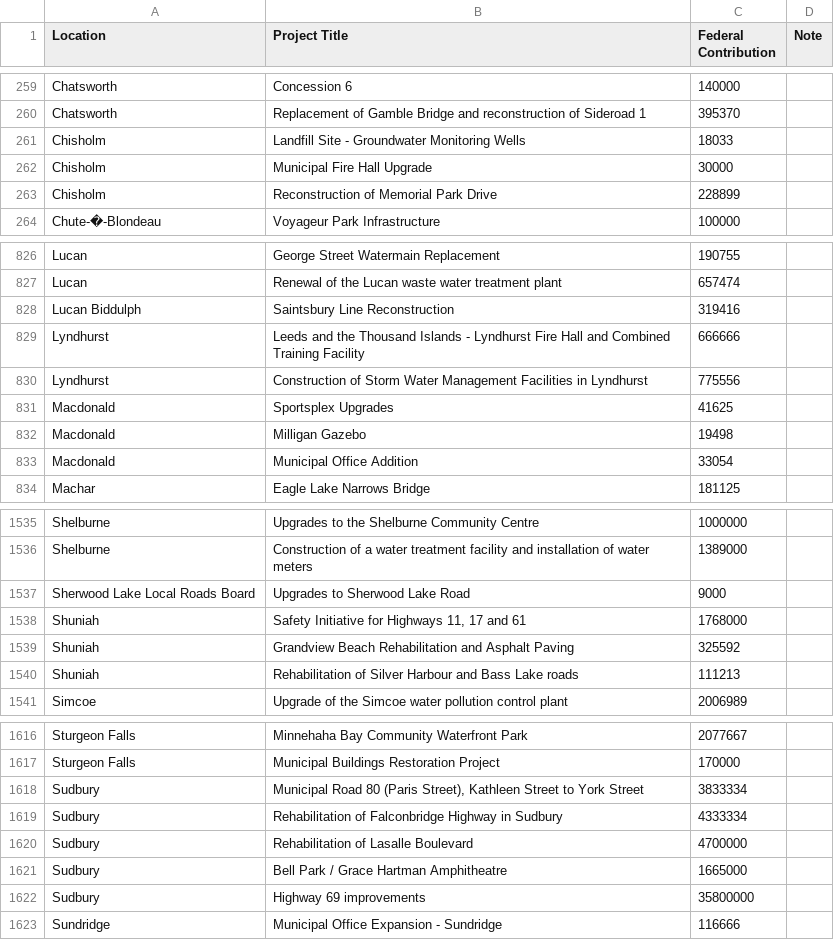
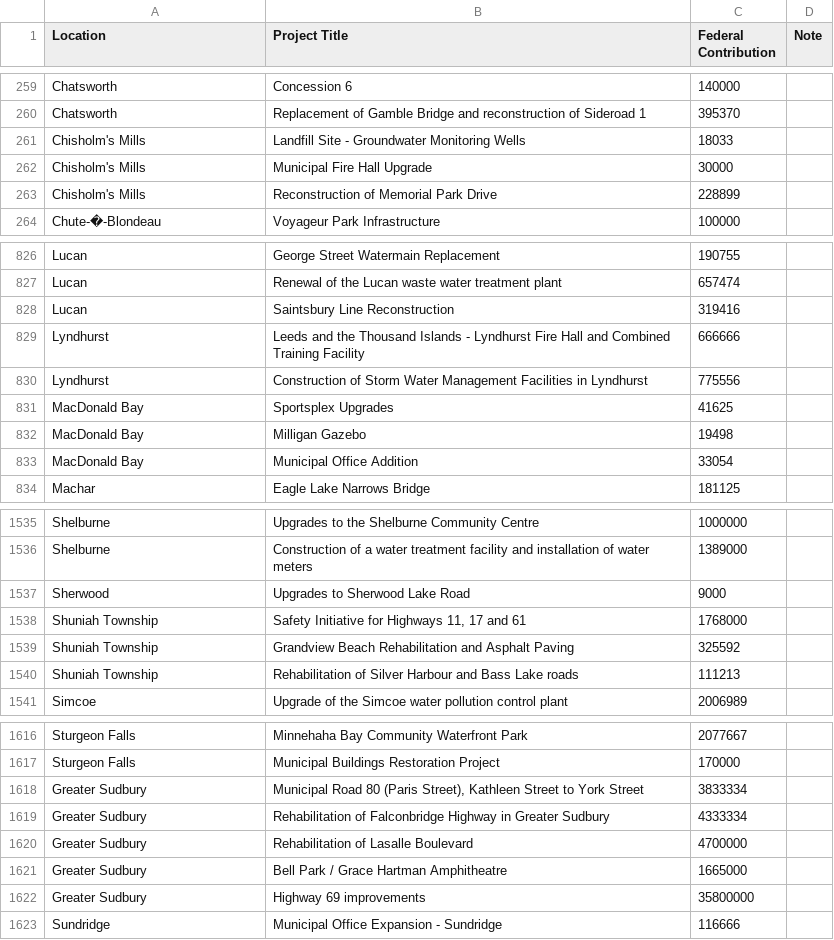
Before and after one commit to sudood/BI-436, a CSV file: DataSet/csv/ontario-eng.csv, drawn as a sheet; only a part is shown, gaps mark what is left out; the diff covers the shown part only.

Commit message:
BI-436 0.4.1 - prototype4 ontario in progress.

```diff
--- a/DataSet/csv/ontario-eng.csv
+++ b/DataSet/csv/ontario-eng.csv
@@ -260,5 +260,5 @@ Chatsworth,Concession 6,140000,
 Chatsworth,Replacement of Gamble Bridge and reconstruction of Sideroad 1,395370,
-Chisholm,Landfill Site - Groundwater Monitoring Wells,18033,
-Chisholm,Municipal Fire Hall Upgrade,30000,
-Chisholm,Reconstruction of Memorial Park Drive,228899,
+Chisholm's Mills,Landfill Site - Groundwater Monitoring Wells,18033,
+Chisholm's Mills,Municipal Fire Hall Upgrade,30000,
+Chisholm's Mills,Reconstruction of Memorial Park Drive,228899,
 Chute-�-Blondeau,Voyageur Park Infrastructure,100000,
@@ -827,8 +827,8 @@ Lucan,George Street Watermain Replacement,190755,
 Lucan,Renewal of the Lucan waste water treatment plant,657474,
-Lucan Biddulph,Saintsbury Line Reconstruction,319416,
+Lucan,Saintsbury Line Reconstruction,319416,
 Lyndhurst,Leeds and the Thousand Islands - Lyndhurst Fire Hall and Combined Training Facility,666666,
 Lyndhurst,Construction of Storm Water Management Facilities in Lyndhurst,775556,
-Macdonald,Sportsplex Upgrades,41625,
-Macdonald,Milligan Gazebo,19498,
-Macdonald,Municipal Office Addition,33054,
+MacDonald Bay,Sportsplex Upgrades,41625,
+MacDonald Bay,Milligan Gazebo,19498,
+MacDonald Bay,Municipal Office Addition,33054,
 Machar,Eagle Lake Narrows Bridge,181125,
@@ -1536,6 +1536,6 @@ Shelburne,Upgrades to the Shelburne Community Centre,1000000,
 Shelburne,Construction of a water treatment facility and installation of water meters,1389000,
-Sherwood Lake Local Roads Board,Upgrades to Sherwood Lake Road,9000,
-Shuniah,"Safety Initiative for Highways 11, 17 and 61",1768000,
-Shuniah,Grandview Beach Rehabilitation and Asphalt Paving,325592,
-Shuniah,Rehabilitation of Silver Harbour and Bass Lake roads,111213,
+Sherwood,Upgrades to Sherwood Lake Road,9000,
+Shuniah Township,"Safety Initiative for Highways 11, 17 and 61",1768000,
+Shuniah Township,Grandview Beach Rehabilitation and Asphalt Paving,325592,
+Shuniah Township,Rehabilitation of Silver Harbour and Bass Lake roads,111213,
 Simcoe,Upgrade of the Simcoe water pollution control plant,2006989,
@@ -1617,7 +1617,7 @@ Sturgeon Falls,Minnehaha Bay Community Waterfront Park,2077667,
 Sturgeon Falls,Municipal Buildings Restoration Project,170000,
-Sudbury,"Municipal Road 80 (Paris Street), Kathleen Street to York Street",3833334,
-Sudbury,Rehabilitation of Falconbridge Highway in Sudbury,4333334,
-Sudbury,Rehabilitation of Lasalle Boulevard,4700000,
-Sudbury,Bell Park / Grace Hartman Amphitheatre,1665000,
-Sudbury,Highway 69 improvements,35800000,
+Greater Sudbury,"Municipal Road 80 (Paris Street), Kathleen Street to York Street",3833334,
+Greater Sudbury,Rehabilitation of Falconbridge Highway in Greater Sudbury,4333334,
+Greater Sudbury,Rehabilitation of Lasalle Boulevard,4700000,
+Greater Sudbury,Bell Park / Grace Hartman Amphitheatre,1665000,
+Greater Sudbury,Highway 69 improvements,35800000,
 Sundridge,Municipal Office Expansion - Sundridge,116666,
```
Also changed, not shown: 39 edited cells elsewhere in this file, 2 other files.
